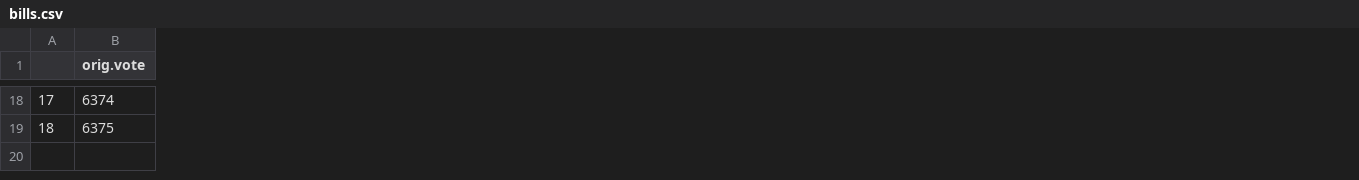
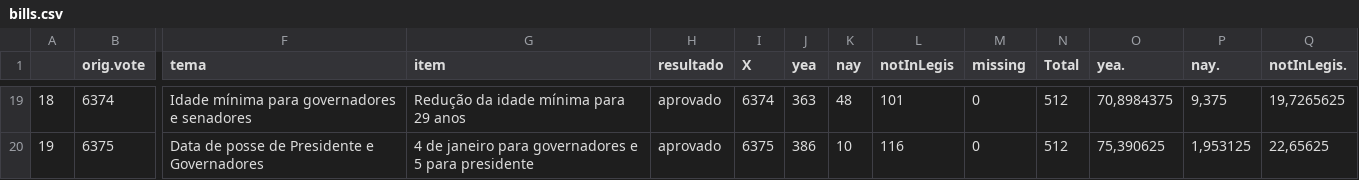
Before and after one commit to jcanello/reforma-politica, a CSV file: data/bills.csv, drawn as a sheet; only a part is shown, gaps mark what is left out; the diff covers the shown part only; the diff names each change by its address in the sheet, - before the commit and + after, or states it on an @@ line.

Commit message:
Change UI. Add summary methods section. Add missing vote (distrital misto). Set party colors.

```diff
--- a/data/bills.csv
+++ b/data/bills.csv
+column F (tema), rows 19-20: Idade mínima para governadores e senadores | Data de posse de Presidente e Governadores
+column G (item), rows 19-20: Redução da idade mínima para 29 anos | 4 de janeiro para governadores e 5 para presidente
+column H (resultado), rows 19-20: aprovado | aprovado
+column I (X), rows 19-20: 6374 | 6375
+column J (yea), rows 19-20: 363 | 386
+column K (nay), rows 19-20: 48 | 10
+column L (notInLegis), rows 19-20: 101 | 116
+column M (missing), rows 19-20: 0 | 0
+column N (Total), rows 19-20: 512 | 512
+column O (yea.), rows 19-20: 70,8984375 | 75,390625
+column P (nay.), rows 19-20: 9,375 | 1,953125
+column Q (notInLegis.), rows 19-20: 19,7265625 | 22,65625
@@ column A renumbered from row 4 down @@
```
Also changed, not shown: 1 added row, 1 added column and 54 edited cells elsewhere in this file, data/bills-orient.csv, data/brvotes2015.csv, 11 other files.
